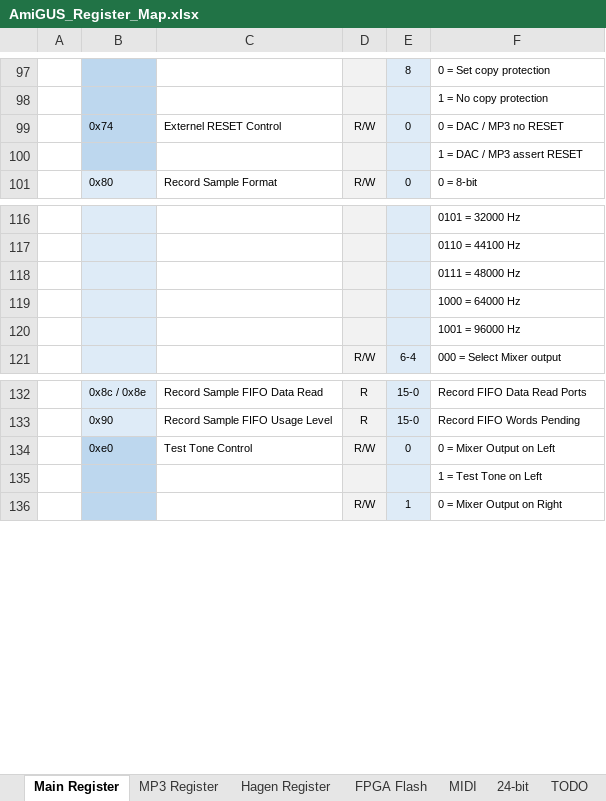
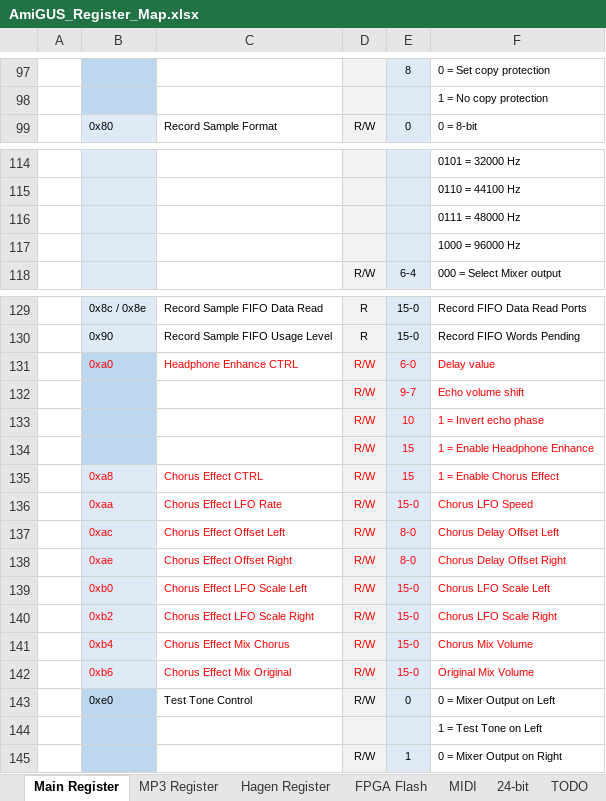
Before and after one commit to necronomfive/AmiGUS-pub, an Excel workbook: Documentation/AmiGUS/AmiGUS_Register_Map.xlsx, sheet Main Register, drawn as a sheet; only a part is shown, gaps mark what is left out; values as stored, in another font and other column widths than the file's, no borders; removed rows and columns are numbered as before the commit, all else as after; the diff names each change by its address in the sheet, - before the commit and + after, or states it on an @@ line.

Commit message:
Update AmiGUS Register Map

```diff
--- a/Documentation/AmiGUS/AmiGUS_Register_Map.xlsx (sheet Main Register)
+++ b/Documentation/AmiGUS/AmiGUS_Register_Map.xlsx (sheet Main Register)
-row 99:  | 0x74 | Externel RESET Control | R/W | 0 | 0 = DAC / MP3 no RESET
-row 100:  |  |  |  |  | 1 = DAC / MP3 assert RESET
-F117: 1000 = 64000 Hz
+F117: 1000 = 96000 Hz
-row 120:  |  |  |  |  | 1001 = 96000 Hz
+row 131:  | 0xa0 | Headphone Enhance CTRL | R/W | 6-0 | Delay value
+row 132:  |  |  | R/W | 9-7 | Echo volume shift
+row 133:  |  |  | R/W | 10 | 1 = Invert echo phase
+row 134:  |  |  | R/W | 15 | 1 = Enable Headphone Enhance
+row 135:  | 0xa8 | Chorus Effect CTRL | R/W | 15 | 1 = Enable Chorus Effect
+row 136:  | 0xaa | Chorus Effect LFO Rate | R/W | 15-0 | Chorus LFO Speed
+row 137:  | 0xac | Chorus Effect Offset Left | R/W | 8-0 | Chorus Delay Offset Left
+row 138:  | 0xae | Chorus Effect Offset Right | R/W | 8-0 | Chorus Delay Offset Right
+row 139:  | 0xb0 | Chorus Effect LFO Scale Left | R/W | 15-0 | Chorus LFO Scale Left
+row 140:  | 0xb2 | Chorus Effect LFO Scale Right | R/W | 15-0 | Chorus LFO Scale Right
+row 141:  | 0xb4 | Chorus Effect Mix Chorus | R/W | 15-0 | Chorus Mix Volume
+row 142:  | 0xb6 | Chorus Effect Mix Original | R/W | 15-0 | Original Mix Volume
```
Also changed, not shown: sheet MP3 Register, sheet Hagen Register.
